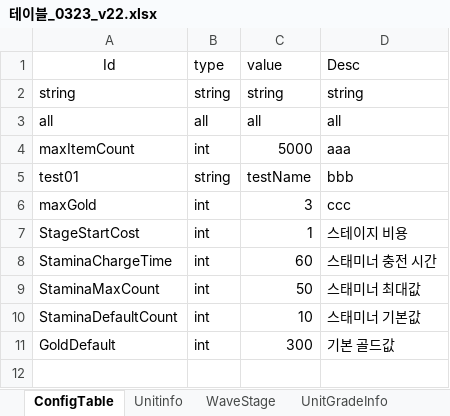
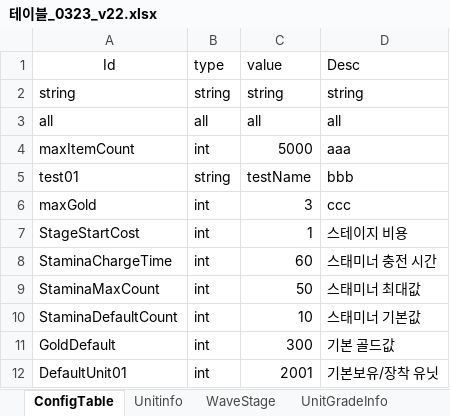
Before and after one commit to david0305mc/TowerDefense, an Excel workbook: ExcelToCSV/SrcFolder/테이블_0323_v22.xlsx, sheet ConfigTable, drawn as a sheet; values as stored, in another font and other column widths than the file's, no borders; the diff names each change by its address in the sheet, - before the commit and + after, or states it on an @@ line.

```diff
--- a/ExcelToCSV/SrcFolder/테이블_0323_v22.xlsx (sheet ConfigTable)
+++ b/ExcelToCSV/SrcFolder/테이블_0323_v22.xlsx (sheet ConfigTable)
+row 12: DefaultUnit01 | int | 2001 | 기본보유/장착 유닛
```
Also changed, not shown: 4 other files.
